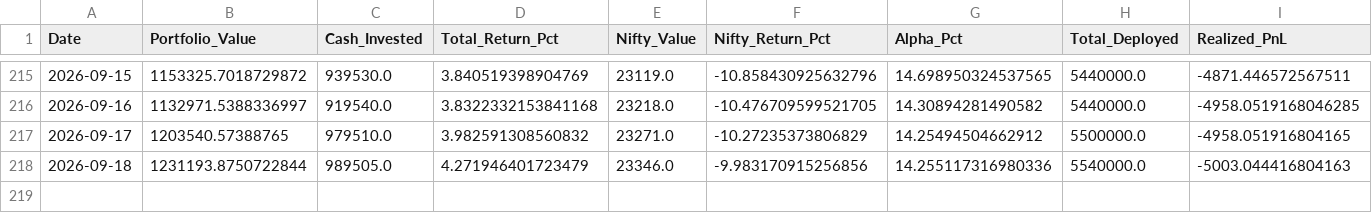
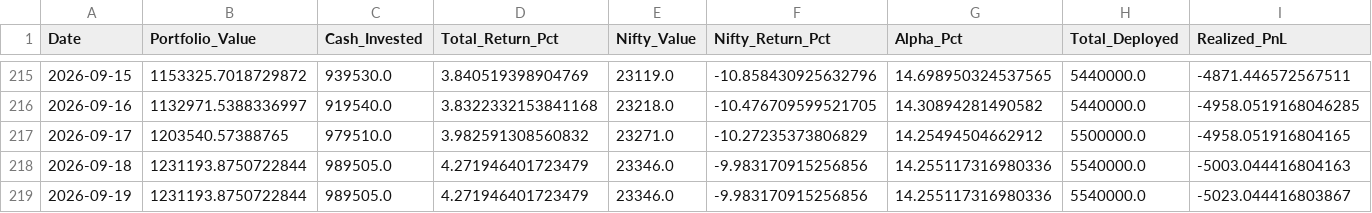
Before and after one commit to hitkarsh-singh/screener-tracker, a CSV file: data/portfolio_value.csv, drawn as a sheet; only a part is shown, gaps mark what is left out; rows hold the shown columns only; the diff names each change by its address in the sheet, - before the commit and + after, or states it on an @@ line.

```diff
--- a/data/portfolio_value.csv
+++ b/data/portfolio_value.csv
+row 219: 2026-09-19 | 1231193.8750722844 | 989505.0 | 4.271946401723479 | 23346.0 | -9.983170915256856 | 14.255117316980336 | 5540000.0 | -5023.044416803867
```
Also changed, not shown: data/current_holdings.csv, data/daily_changes.csv, 3 other files.
